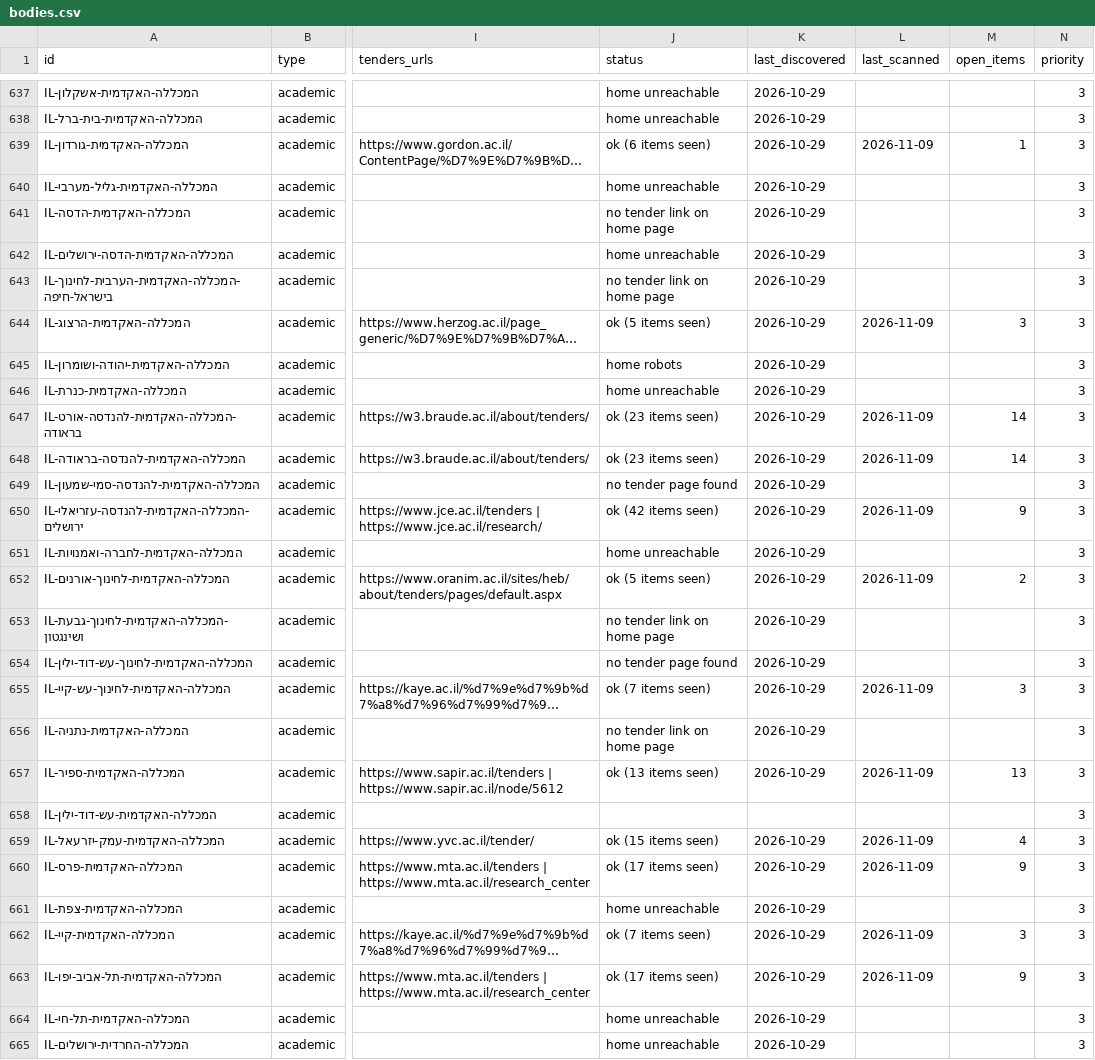
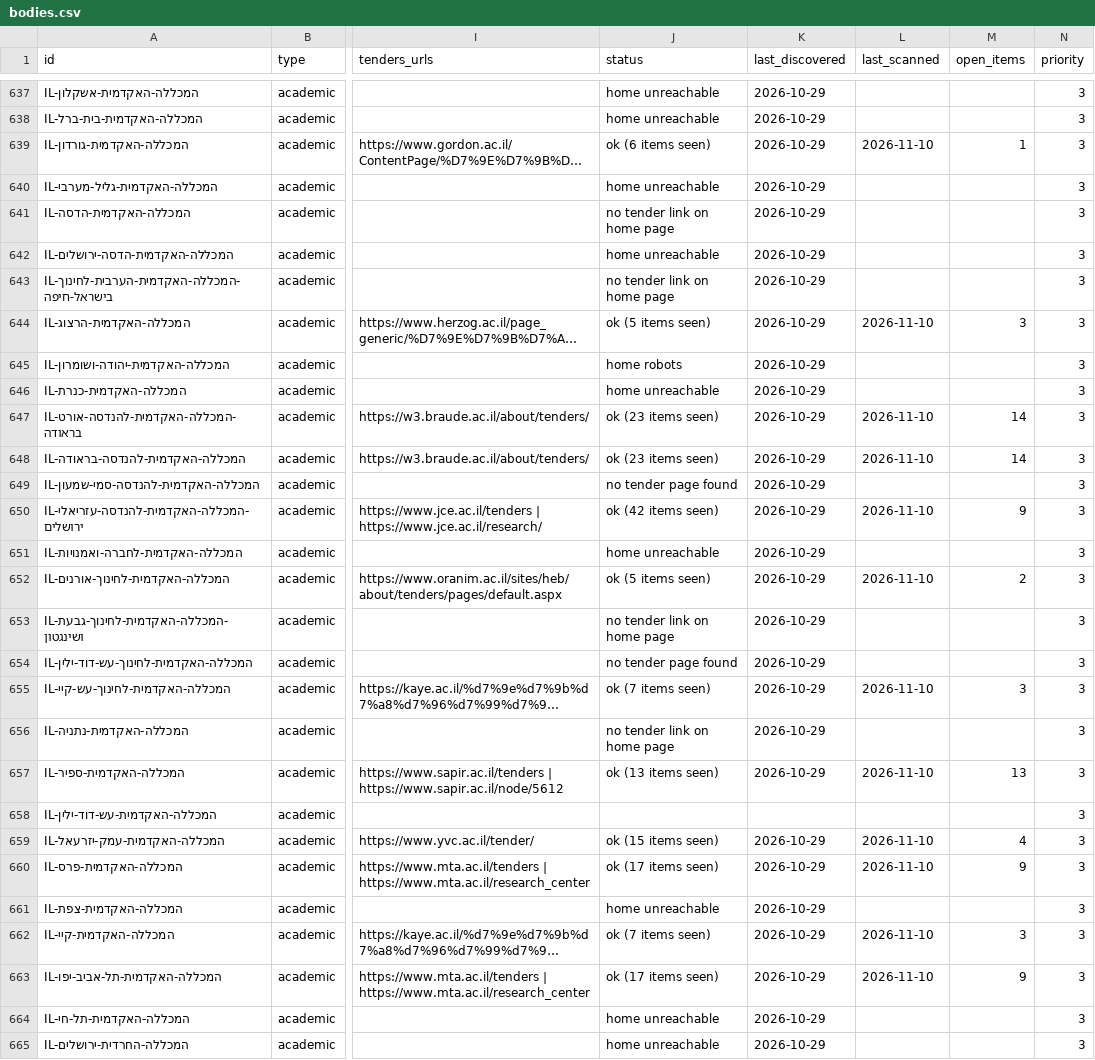
Before and after one commit to etaram/commodity-feeder, a CSV file: data/israel/bodies.csv, drawn as a sheet; only a part is shown, gaps mark what is left out; long unchanged cells end in …; the diff covers the shown part only; the diff names each change by its address in the sheet, - before the commit and + after, or states it on an @@ line.

```diff
--- a/data/israel/bodies.csv
+++ b/data/israel/bodies.csv
-L639 (last_scanned): 2026-11-09
+L639 (last_scanned): 2026-11-10
-L644 (last_scanned): 2026-11-09
+L644 (last_scanned): 2026-11-10
-L647:L648 (last_scanned): 2026-11-09
+L647:L648 (last_scanned): 2026-11-10
-L650 (last_scanned): 2026-11-09
+L650 (last_scanned): 2026-11-10
-L652 (last_scanned): 2026-11-09
+L652 (last_scanned): 2026-11-10
-L655 (last_scanned): 2026-11-09
+L655 (last_scanned): 2026-11-10
-L657 (last_scanned): 2026-11-09
+L657 (last_scanned): 2026-11-10
-L659:L660 (last_scanned): 2026-11-09
+L659:L660 (last_scanned): 2026-11-10
-L662:L663 (last_scanned): 2026-11-09
+L662:L663 (last_scanned): 2026-11-10
```
Also changed, not shown: 135 edited cells elsewhere in this file, data/israel/items.csv, 2 other files.
